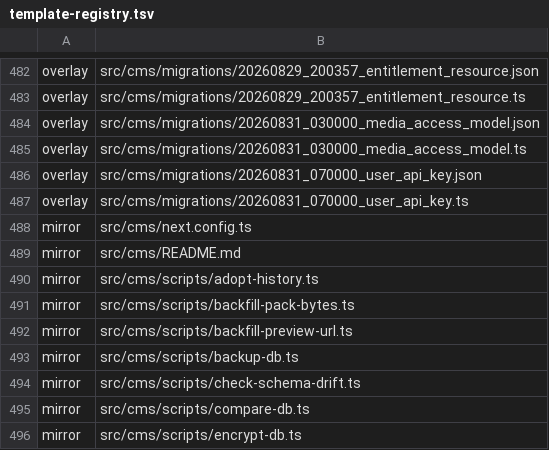
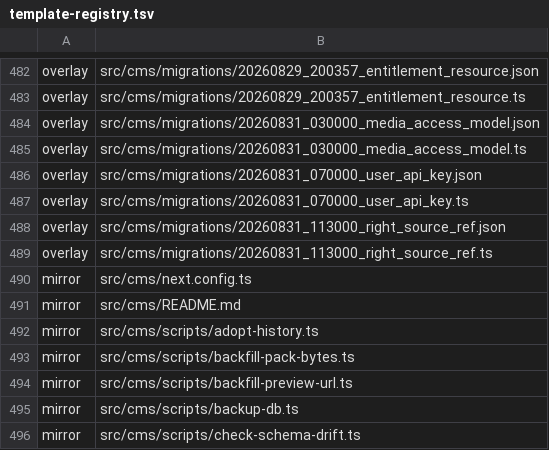
Before and after one commit to Vovanda/WebHolyGrail, a TSV file: template-registry.tsv, drawn as a sheet; only a part is shown, gaps mark what is left out; the shorter side is filled out with more unchanged rows; the diff names each change by its address in the sheet, - before the commit and + after, or states it on an @@ line.

```diff
--- a/template-registry.tsv
+++ b/template-registry.tsv
+row 488: overlay | src/cms/migrations/20260831_113000_right_source_ref.json
+row 489: overlay | src/cms/migrations/20260831_113000_right_source_ref.ts
```
Also changed, not shown: 8 other files.
